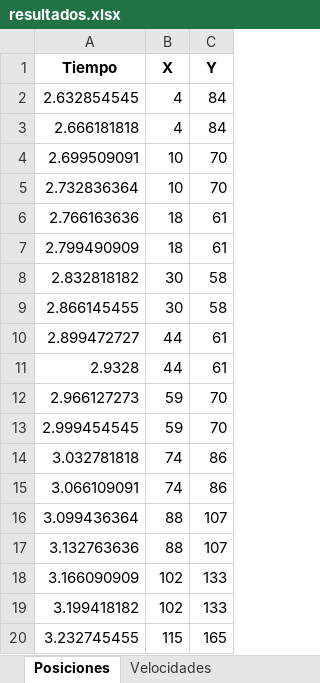
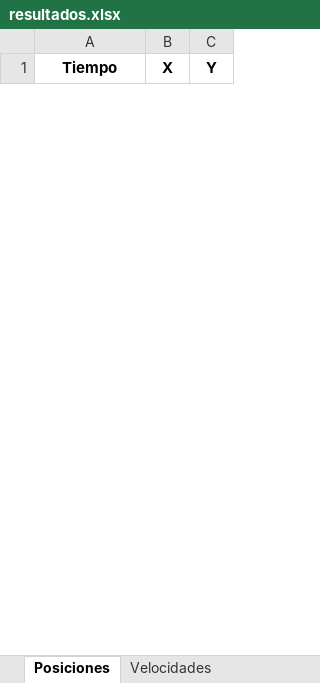
Before and after one commit to FernandoVilla11/PROYECTO_1_PDI, an Excel workbook: resultados/resultados.xlsx, sheet Posiciones, drawn as a sheet; only a part is shown; values as stored, in another font and other column widths than the file's, no borders; removed rows and columns are numbered as before the commit, all else as after; the diff covers the shown part only; the diff names each change by its address in the sheet, - before the commit and + after, or states it on an @@ line.

```diff
--- a/resultados/resultados.xlsx (sheet Posiciones)
+++ b/resultados/resultados.xlsx (sheet Posiciones)
-row 2: 2.632854545 | 4 | 84
-row 3: 2.666181818 | 4 | 84
-row 4: 2.699509091 | 10 | 70
-row 5: 2.732836364 | 10 | 70
-row 6: 2.766163636 | 18 | 61
-row 7: 2.799490909 | 18 | 61
-row 8: 2.832818182 | 30 | 58
-row 9: 2.866145455 | 30 | 58
-row 10: 2.899472727 | 44 | 61
-row 11: 2.9328 | 44 | 61
-row 12: 2.966127273 | 59 | 70
-row 13: 2.999454545 | 59 | 70
-row 14: 3.032781818 | 74 | 86
-row 15: 3.066109091 | 74 | 86
-row 16: 3.099436364 | 88 | 107
-row 17: 3.132763636 | 88 | 107
-row 18: 3.166090909 | 102 | 133
-row 19: 3.199418182 | 102 | 133
-row 20: 3.232745455 | 115 | 165
```
Also changed, not shown: 34 added rows and 12 removed rows elsewhere in this sheet, sheet Aceleraciones, sheet Velocidades, 3 other files.
